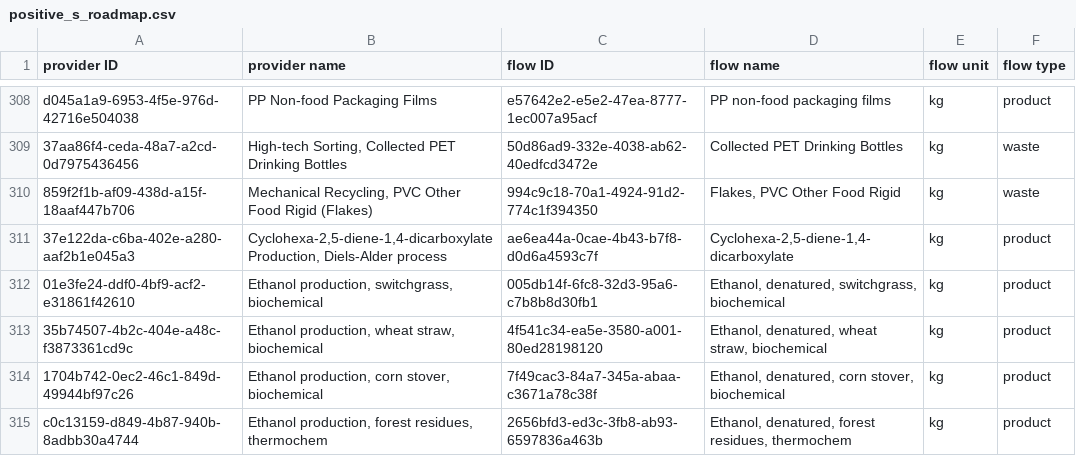
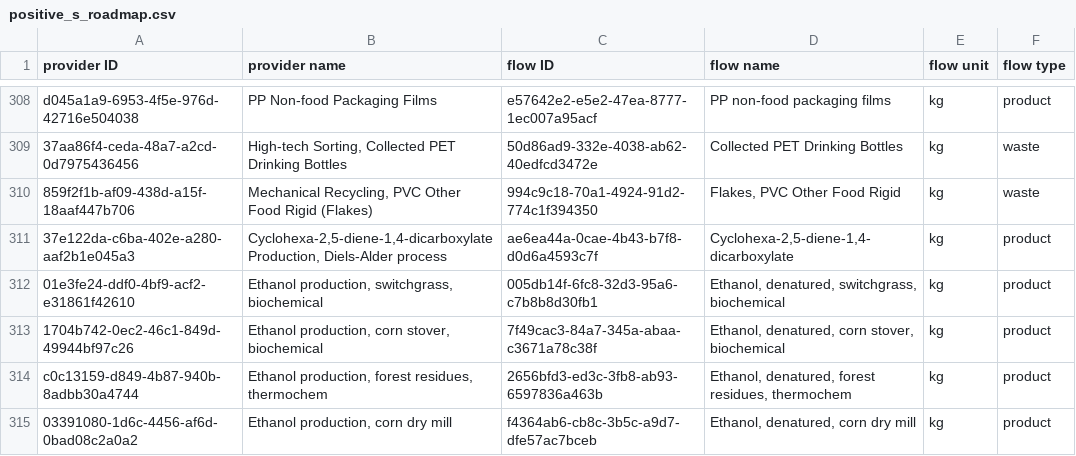
Before and after one commit to FarshidNazemi/packaging-roadmap, a CSV file: data/positive_s_roadmap.csv, drawn as a sheet; only a part is shown, gaps mark what is left out; the shorter side is filled out with more unchanged rows; the diff names each change by its address in the sheet, - before the commit and + after, or states it on an @@ line.

```diff
--- a/data/positive_s_roadmap.csv
+++ b/data/positive_s_roadmap.csv
-row 313: 35b74507-4b2c-404e-a48c-f3873361cd9c | Ethanol production, wheat straw, biochemical | 4f541c34-ea5e-3580-a001-80ed28198120 | Ethanol, denatured, wheat straw, biochemical | kg | product
```
Also changed, not shown: 1 other file.
